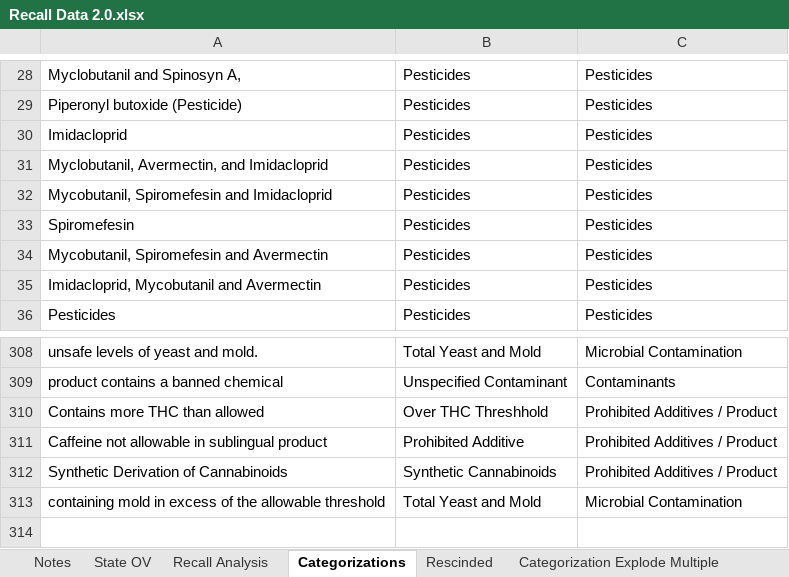
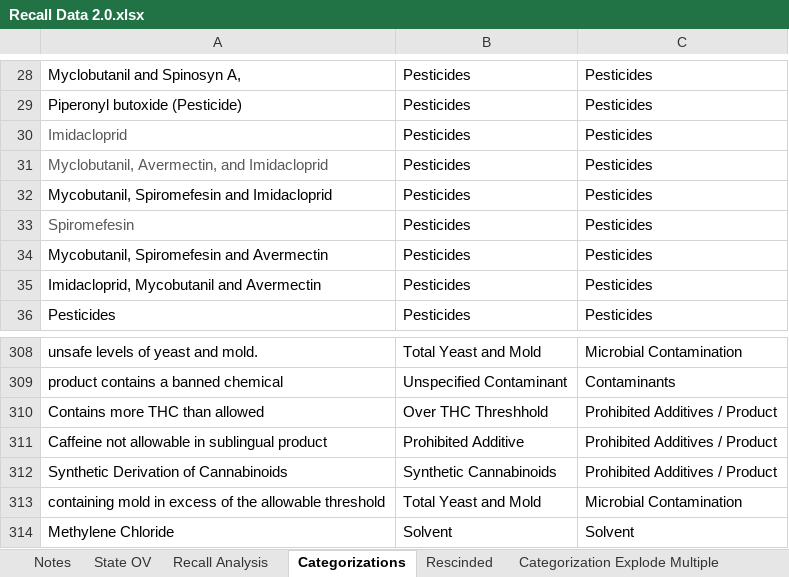
Before and after one commit to somewhatcyclops/US-Cannabis-Recalls, an Excel workbook: Recall Data 2.0.xlsx, sheet Categorizations, drawn as a sheet; only a part is shown, gaps mark what is left out; values as stored, in another font and other column widths than the file's, no borders; charts and pictures and table styles not drawn; the diff names each change by its address in the sheet, - before the commit and + after, or states it on an @@ line.

Commit message:
Updated for Methylene Chloride Categorization. All Null Cats cleared. WOooOOo!

```diff
--- a/Recall Data 2.0.xlsx (sheet Categorizations)
+++ b/Recall Data 2.0.xlsx (sheet Categorizations)
-A30:A31 text colour: black
+A30:A31 text colour: #58595B
-A33 text colour: black
+A33 text colour: #58595B
+row 314: Methylene Chloride | Solvent | Solvent
```
Also changed, not shown: sheet Categorization Explode Multiple, formulas that keep their value, charts or pictures, 1 other file.
